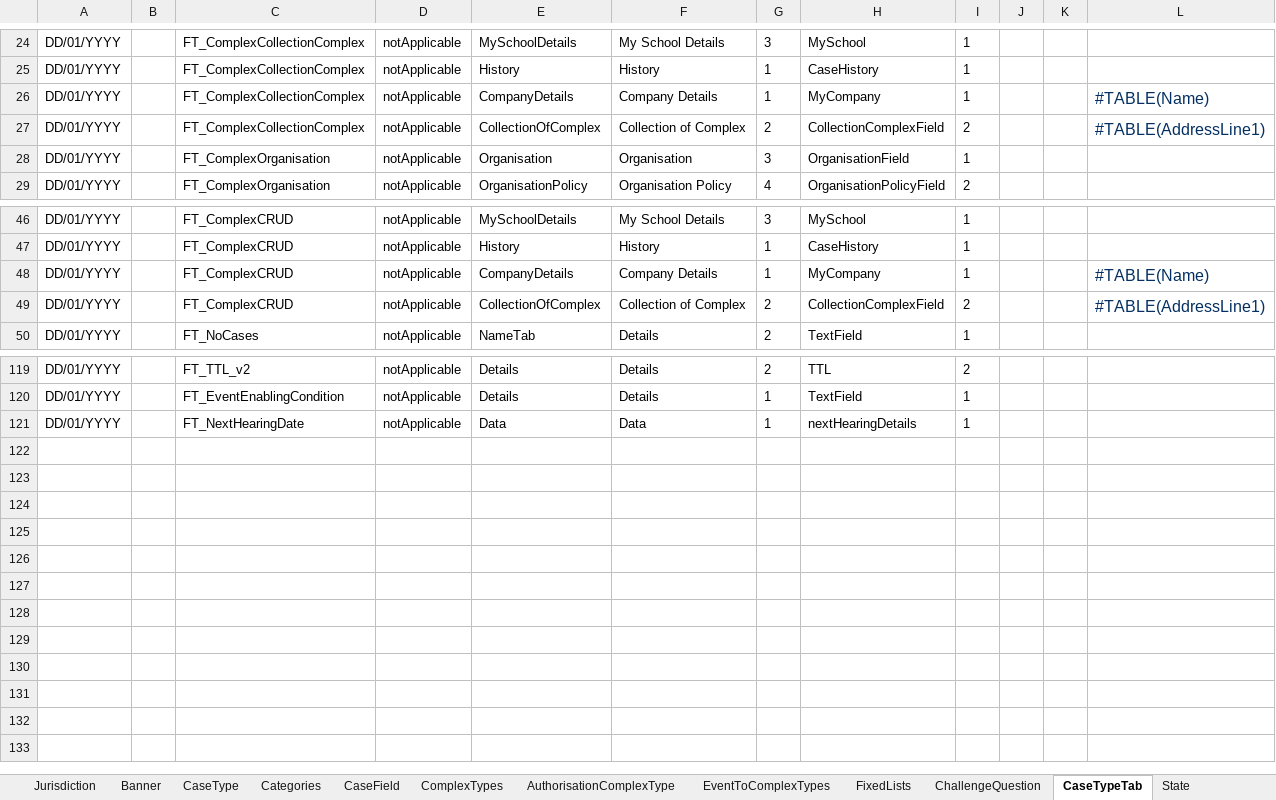
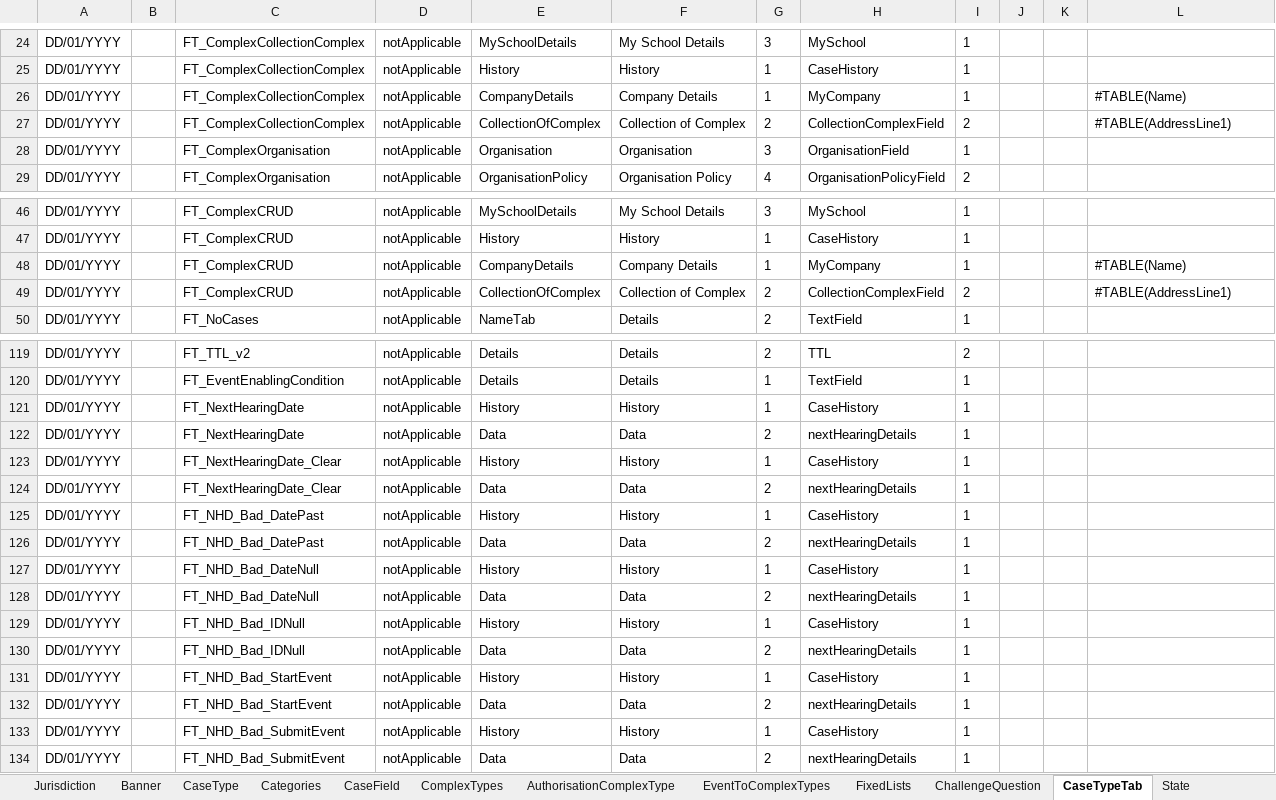
Before and after one commit to hmcts/ccd-test-definitions, an Excel workbook: src/main/resources/uk/gov/hmcts/ccd/test_definitions/excel/BEFTA_Master_Definition.xlsx, sheet CaseTypeTab, drawn as a sheet; only a part is shown, gaps mark what is left out; values as stored, in another font and other column widths than the file's, no borders; table styles not drawn; addresses are those after the commit; the diff covers the shown part only; the diff names each change by its address in the sheet, - before the commit and + after, or states it on an @@ line.

Commit message:
HMAN-342 adjust Next Hearing Date case types
   [HMAN-342](https://tools.hmcts.net/jira/browse/HMAN-342)

Adjust Next Hearing Date case types.

```diff
--- a/src/main/resources/uk/gov/hmcts/ccd/test_definitions/excel/BEFTA_Master_Definition.xlsx (sheet CaseTypeTab)
+++ b/src/main/resources/uk/gov/hmcts/ccd/test_definitions/excel/BEFTA_Master_Definition.xlsx (sheet CaseTypeTab)
-L26:L27 text colour: #032F62
+L26:L27 text colour: black, text size: smaller
-L48:L49 text colour: #032F62
+L48:L49 text colour: black, text size: smaller
+row 121: DD/01/YYYY |  | FT_NextHearingDate | notApplicable | History | History | 1 | CaseHistory | 1
-G122: 1
+G122: 2
+row 123: DD/01/YYYY |  | FT_NextHearingDate_Clear | notApplicable | History | History | 1 | CaseHistory | 1
+row 124: DD/01/YYYY |  | FT_NextHearingDate_Clear | notApplicable | Data | Data | 2 | nextHearingDetails | 1
+row 125: DD/01/YYYY |  | FT_NHD_Bad_DatePast | notApplicable | History | History | 1 | CaseHistory | 1
+row 126: DD/01/YYYY |  | FT_NHD_Bad_DatePast | notApplicable | Data | Data | 2 | nextHearingDetails | 1
+row 127: DD/01/YYYY |  | FT_NHD_Bad_DateNull | notApplicable | History | History | 1 | CaseHistory | 1
+row 128: DD/01/YYYY |  | FT_NHD_Bad_DateNull | notApplicable | Data | Data | 2 | nextHearingDetails | 1
+row 129: DD/01/YYYY |  | FT_NHD_Bad_IDNull | notApplicable | History | History | 1 | CaseHistory | 1
+row 130: DD/01/YYYY |  | FT_NHD_Bad_IDNull | notApplicable | Data | Data | 2 | nextHearingDetails | 1
+row 131: DD/01/YYYY |  | FT_NHD_Bad_StartEvent | notApplicable | History | History | 1 | CaseHistory | 1
+row 132: DD/01/YYYY |  | FT_NHD_Bad_StartEvent | notApplicable | Data | Data | 2 | nextHearingDetails | 1
+row 133: DD/01/YYYY |  | FT_NHD_Bad_SubmitEvent | notApplicable | History | History | 1 | CaseHistory | 1
+row 134: DD/01/YYYY |  | FT_NHD_Bad_SubmitEvent | notApplicable | Data | Data | 2 | nextHearingDetails | 1
```
Also changed, not shown: cell formats elsewhere in this sheet, sheet CaseEvent, sheet CaseEventToFields, sheet AuthorisationCaseField, sheet CaseField, sheet AuthorisationCaseEvent, sheet AuthorisationCaseState, 10 more sheets.
